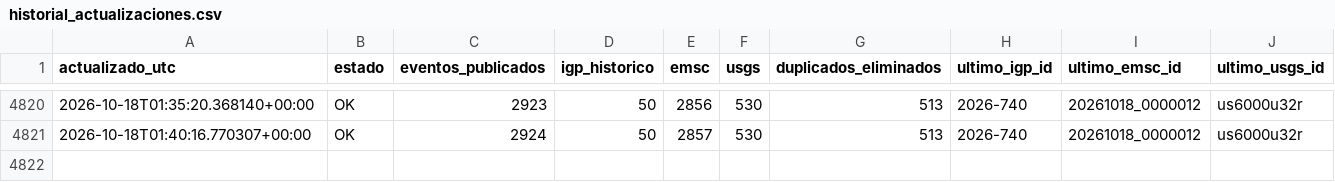
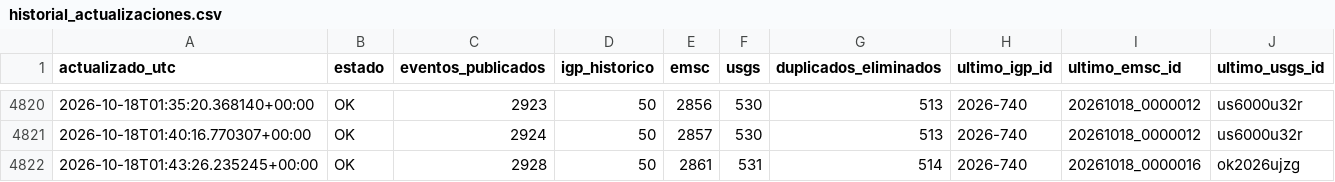
Before and after one commit to jcparodi-hue/earthquake3d-igp, a CSV file: docs/historial_actualizaciones.csv, drawn as a sheet; only a part is shown, gaps mark what is left out; the diff names each change by its address in the sheet, - before the commit and + after, or states it on an @@ line.

```diff
--- a/docs/historial_actualizaciones.csv
+++ b/docs/historial_actualizaciones.csv
+row 4822: 2026-10-18T01:43:26.235245+00:00 | OK | 2928 | 50 | 2861 | 531 | 514 | 2026-740 | 20261018_0000016 | ok2026ujzg
```
Also changed, not shown: docs/duplicados.csv, 4 other files.
